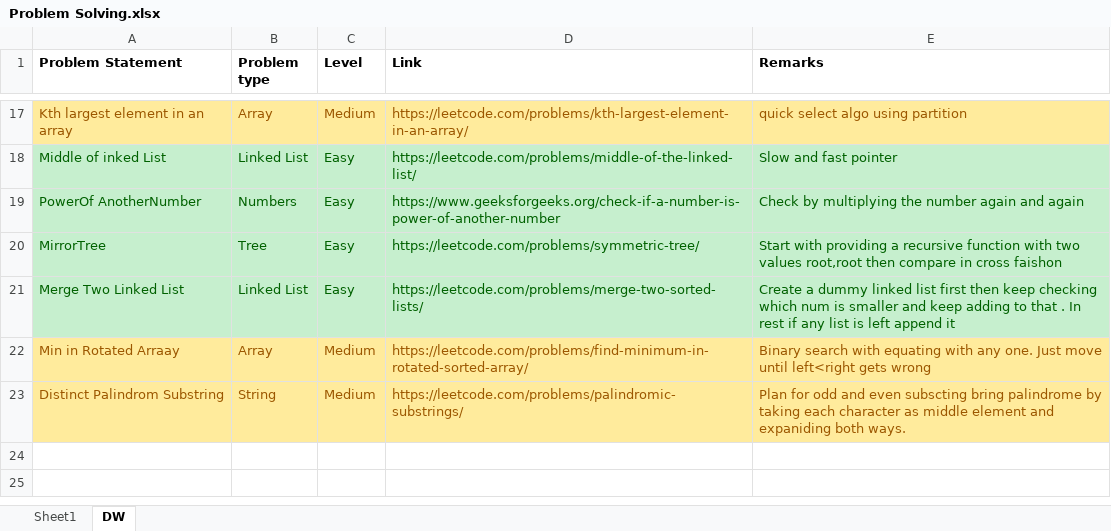
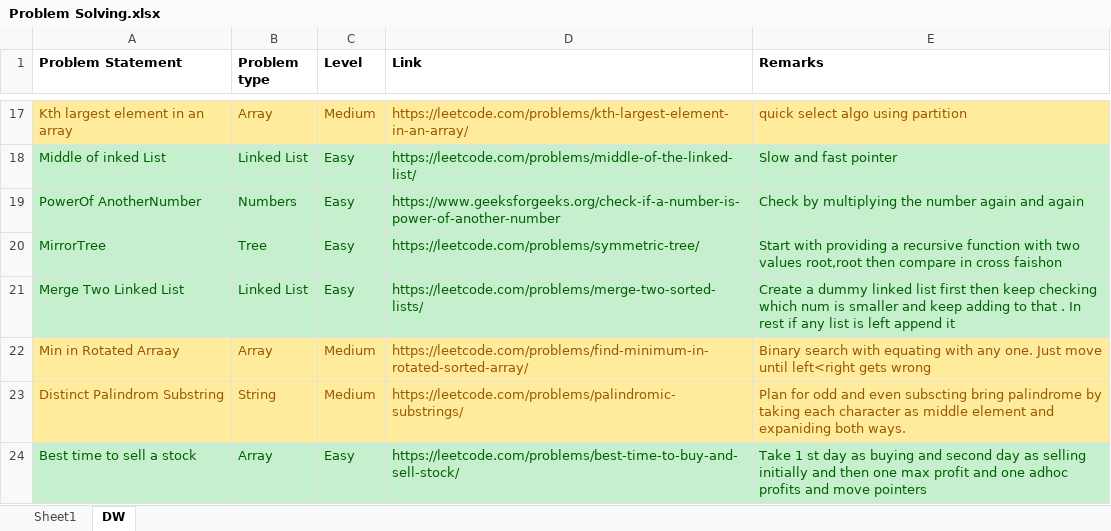
Before and after one commit to vallabhiaf/problemSolving, an Excel workbook: Problem Solving.xlsx, sheet DW, drawn as a sheet; only a part is shown, gaps mark what is left out; values as stored, in another font and other column widths than the file's, no borders; the diff names each change by its address in the sheet, - before the commit and + after, or states it on an @@ line.

```diff
--- a/Problem Solving.xlsx (sheet DW)
+++ b/Problem Solving.xlsx (sheet DW)
+row 24: Best time to sell a stock | Array | Easy | https://leetcode.com/problems/best-time-to-buy-and-sell-stock/ | Take 1 st day as buying and second day as selling initially and then one max profit and one adhoc profits and move pointers
```
Also changed, not shown: 2 other files.
